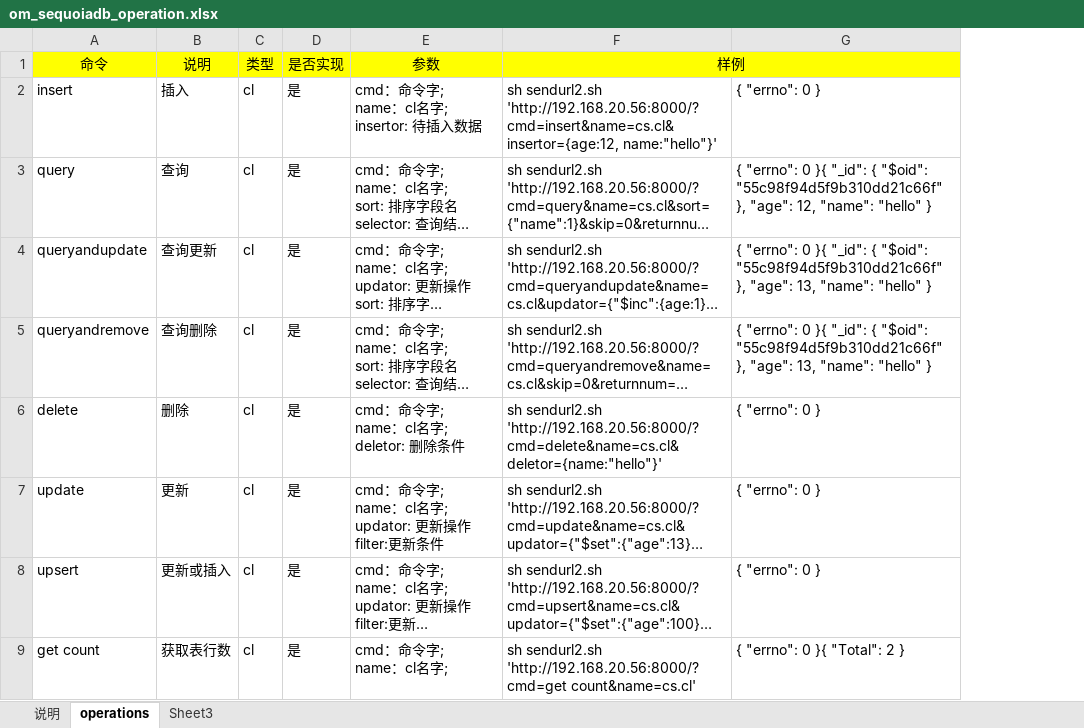
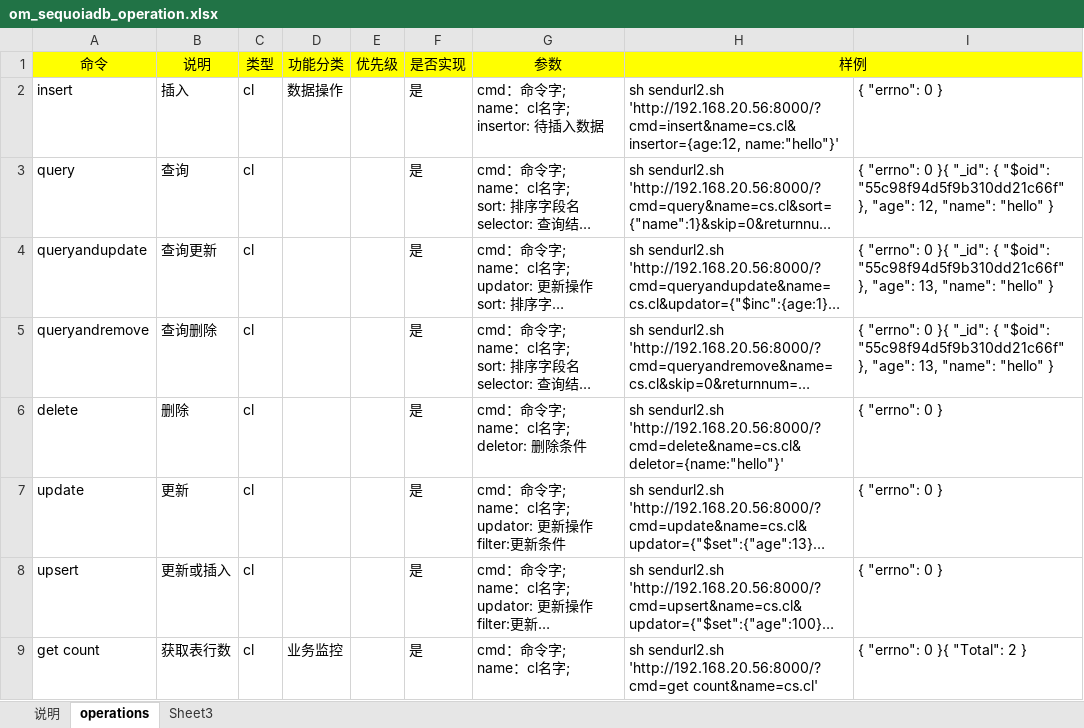
Before and after one commit to Vivian-hihi/SequoiaDB, an Excel workbook: internal_doc/03.开发设计/OM/om_sequoiadb_operation.xlsx, sheet operations, drawn as a sheet; only a part is shown; long unchanged cells end in …; values as stored, in another font and other column widths than the file's, no borders; the diff covers the shown part only; the diff names each change by its address in the sheet, - before the commit and + after, or states it on an @@ line.

Commit message:
git-svn-id: http://192.168.20.11/sequoiadb/trunk@20317 6121f079-4a18-41d3-8c30-8870a322f2c2

```diff
--- a/internal_doc/03.开发设计/OM/om_sequoiadb_operation.xlsx (sheet operations)
+++ b/internal_doc/03.开发设计/OM/om_sequoiadb_operation.xlsx (sheet operations)
+column D (功能分类), rows 2-9: 数据操作 |  |  |  |  |  |  | 业务监控
+column E (优先级), empty
```
Also changed, not shown: 1 added row, 11 edited cells and cell formats elsewhere in this sheet, sheet 说明.
